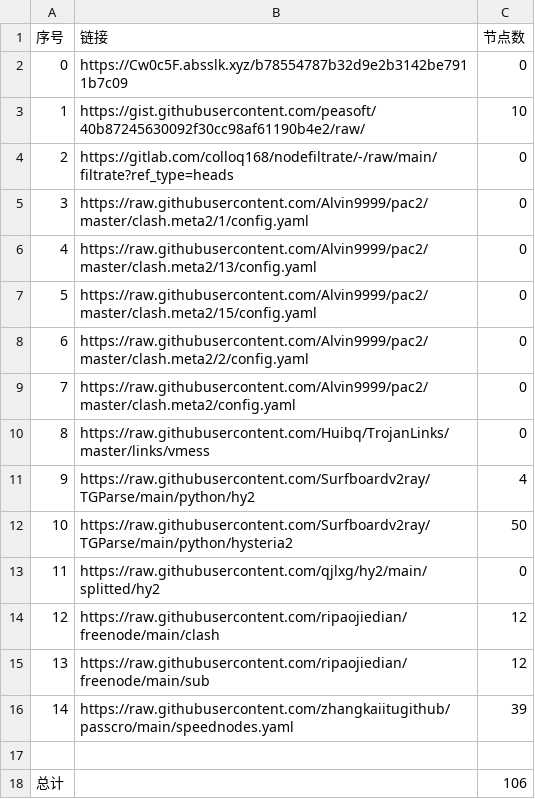
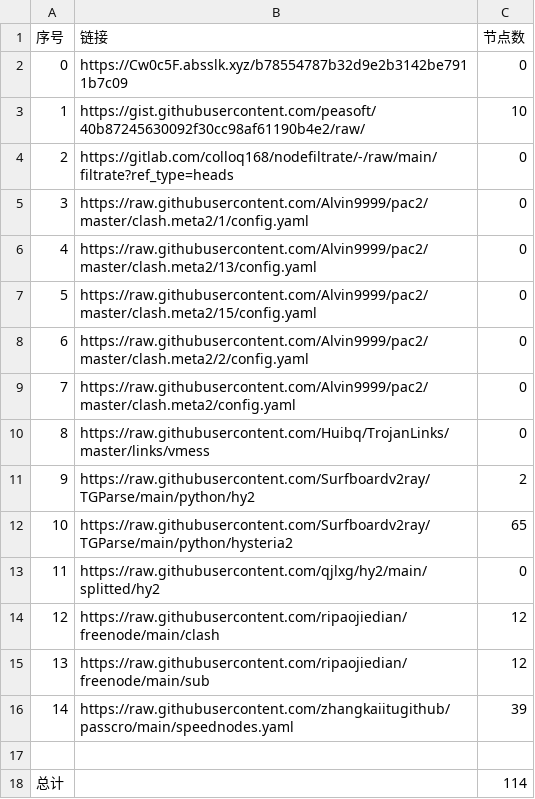
Before and after one commit to Emilia-ab1/NoMoreWalls, a CSV file: list_result.csv, drawn as a sheet.

```diff
--- a/list_result.csv
+++ b/list_result.csv
@@ -10,4 +10,4 @@
 8,https://raw.githubusercontent.com/Huibq/TrojanLinks/master/links/vmess,0
-9,https://raw.githubusercontent.com/Surfboardv2ray/TGParse/main/python/hy2,4
-10,https://raw.githubusercontent.com/Surfboardv2ray/TGParse/main/python/hysteria2,50
+9,https://raw.githubusercontent.com/Surfboardv2ray/TGParse/main/python/hy2,2
+10,https://raw.githubusercontent.com/Surfboardv2ray/TGParse/main/python/hysteria2,65
 11,https://raw.githubusercontent.com/qjlxg/hy2/main/splitted/hy2,0
@@ -17,2 +17,2 @@
 
-总计,,106
+总计,,114
```
Also changed, not shown: 8 other files.
